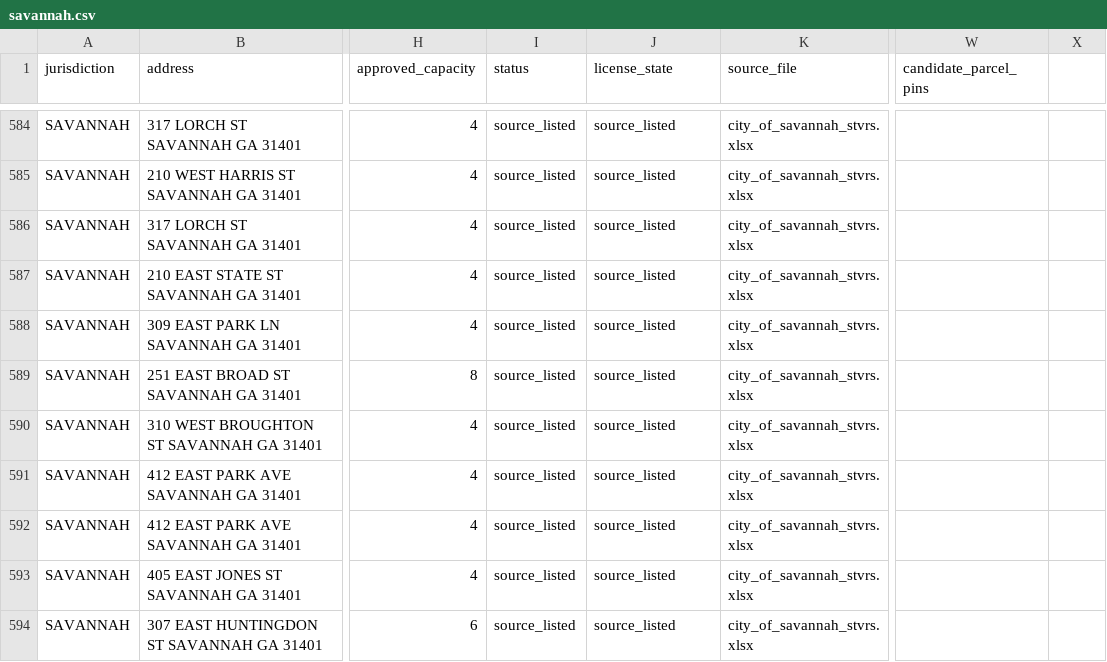
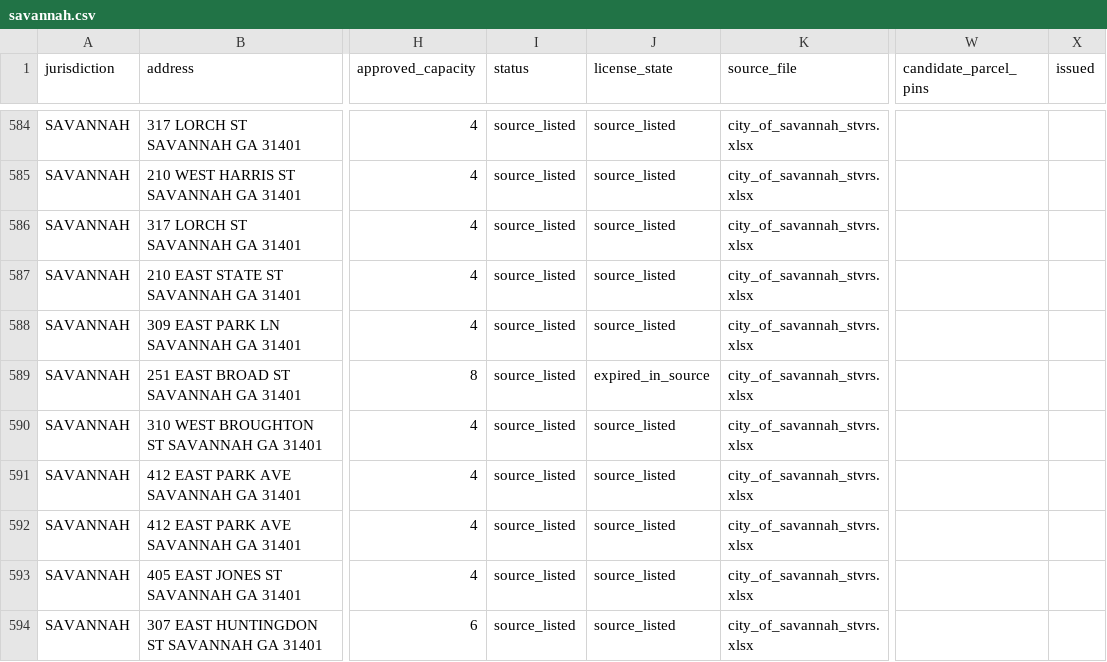
Before and after one commit to MichaelWoodc/airbnb-matches, a CSV file: licenses/registry/savannah.csv, drawn as a sheet; only a part is shown, gaps mark what is left out; the diff names each change by its address in the sheet, - before the commit and + after, or states it on an @@ line.

```diff
--- a/licenses/registry/savannah.csv
+++ b/licenses/registry/savannah.csv
-X1: (empty)
+X1: issued
-J589 (license_state): source_listed
+J589 (license_state): expired_in_source
```
Also changed, not shown: licenses/registry/chatham_county.csv, licenses/registry/thunderbolt.csv, 14 other files.
